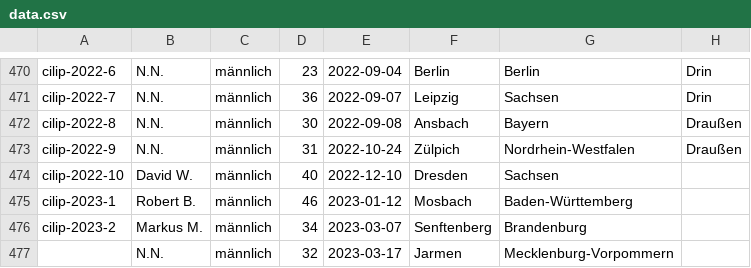
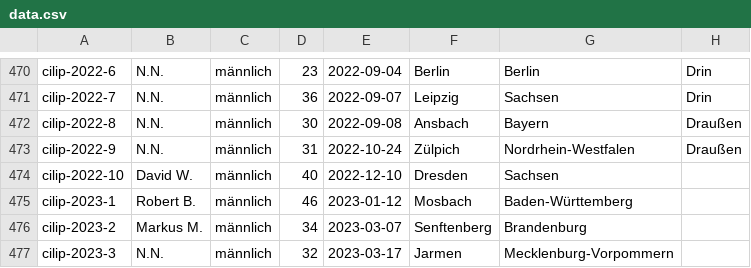
Before and after one commit to cilip-de/polizeischuesse.cilip.de, a CSV file: public/data.csv, drawn as a sheet; only a part is shown, gaps mark what is left out; the diff names each change by its address in the sheet, - before the commit and + after, or states it on an @@ line.

Commit message:
Flat: latest data (2023-03-18T19:16:06.970Z) {   "date": "2023-03-18T19:16:06.970Z",   "files": [     {       "name": "public/data.csv",       "deltaBytes": 12     }   ] }

```diff
--- a/public/data.csv
+++ b/public/data.csv
-A477: (empty)
+A477: cilip-2023-3
```
